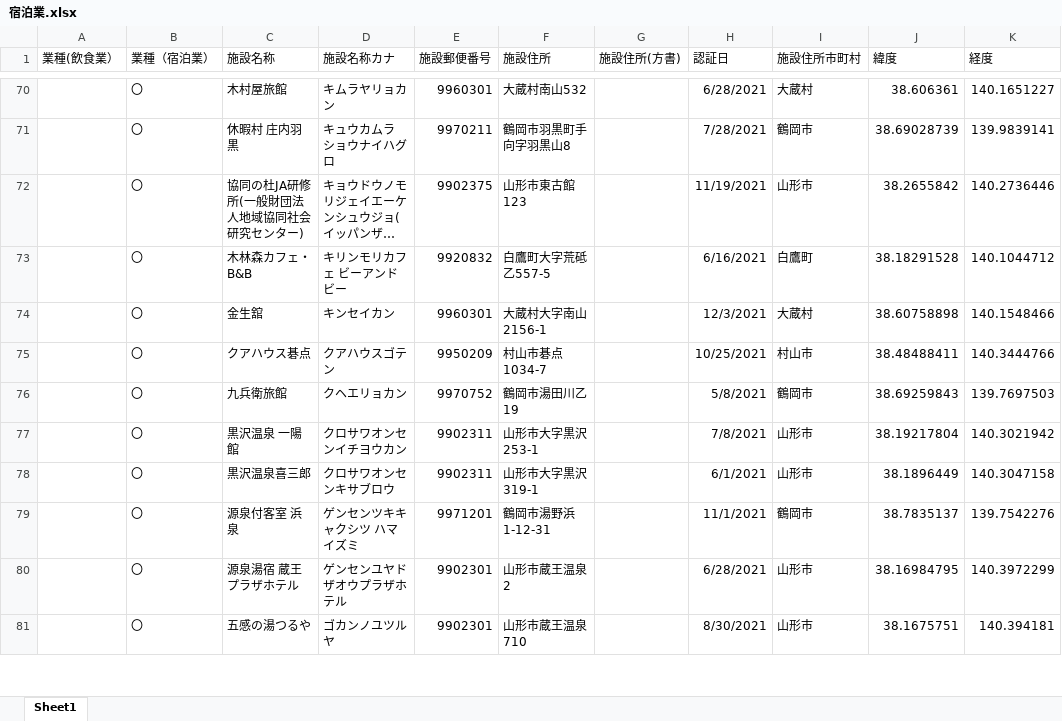
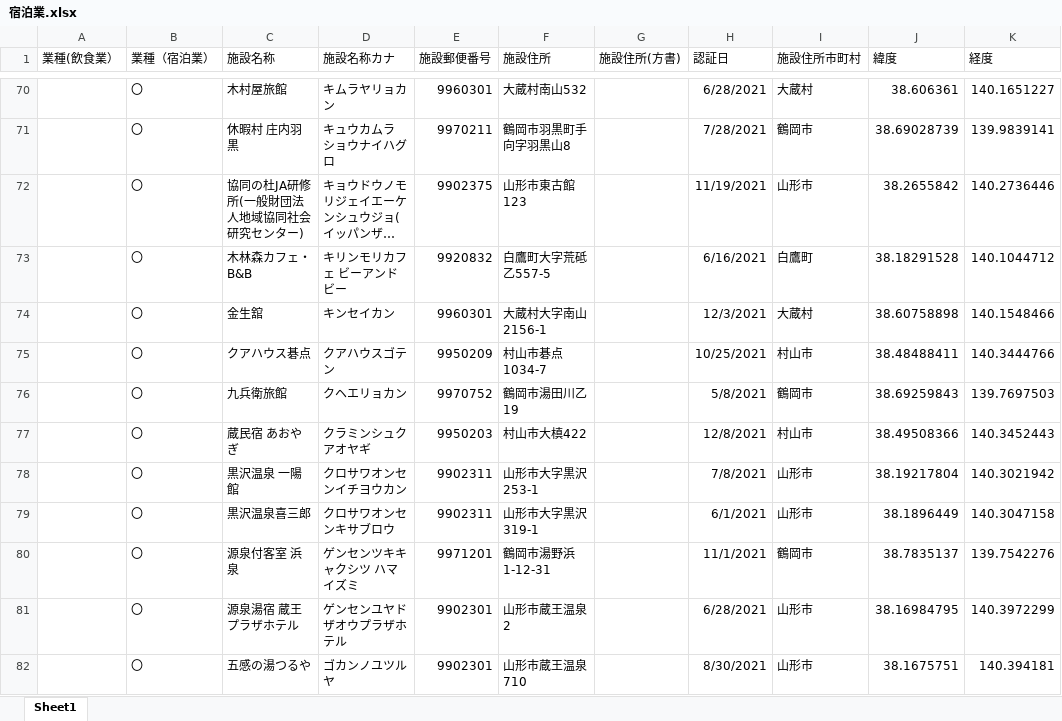
Before and after one commit to saisuke3309/geocodingsite, an Excel workbook: output/宿泊業.xlsx, sheet Sheet1, drawn as a sheet; only a part is shown, gaps mark what is left out; long unchanged cells end in …; values as stored, in another font and other column widths than the file's, no borders; the diff names each change by its address in the sheet, - before the commit and + after, or states it on an @@ line.

```diff
--- a/output/宿泊業.xlsx (sheet Sheet1)
+++ b/output/宿泊業.xlsx (sheet Sheet1)
+row 77:  | 〇 | 蔵民宿 あおやぎ | クラミンシュク アオヤギ | 9950203 | 村山市大槙422 |  | 12/8/2021 | 村山市 | 38.49508366 | 140.3452443
```
Also changed, not shown: output/generatedBy_react-csv_all.xlsx, output/飲食業_山形市.xlsx, 5 other files.
